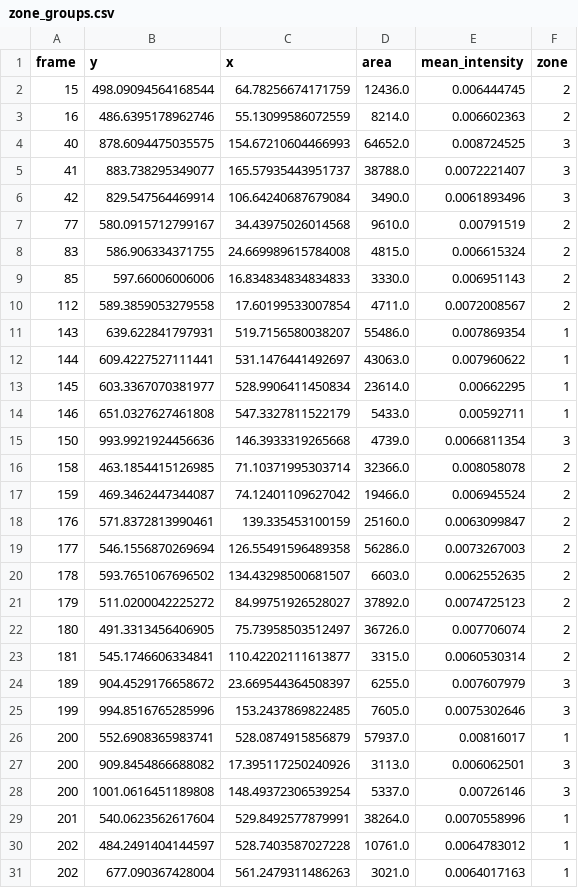
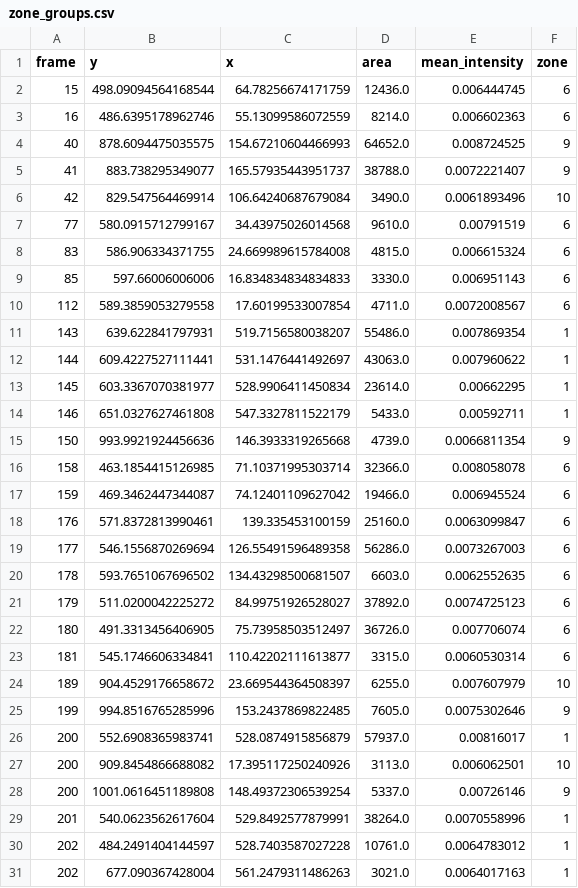
Before and after one commit to kang62489/PG_010, a CSV file: zone_groups.csv, drawn as a sheet; only a part is shown; the diff covers the shown part only.

```diff
--- a/zone_groups.csv
+++ b/zone_groups.csv
@@ -1,11 +1,11 @@
 frame,y,x,area,mean_intensity,zone
-15,498.09094564168544,64.78256674171759,12436.0,0.006444745,2
-16,486.6395178962746,55.13099586072559,8214.0,0.006602363,2
-40,878.6094475035575,154.67210604466993,64652.0,0.008724525,3
-41,883.738295349077,165.57935443951737,38788.0,0.0072221407,3
-42,829.547564469914,106.64240687679084,3490.0,0.0061893496,3
-77,580.0915712799167,34.43975026014568,9610.0,0.00791519,2
-83,586.906334371755,24.669989615784008,4815.0,0.006615324,2
-85,597.66006006006,16.834834834834833,3330.0,0.006951143,2
-112,589.3859053279558,17.60199533007854,4711.0,0.0072008567,2
+15,498.09094564168544,64.78256674171759,12436.0,0.006444745,6
+16,486.6395178962746,55.13099586072559,8214.0,0.006602363,6
+40,878.6094475035575,154.67210604466993,64652.0,0.008724525,9
+41,883.738295349077,165.57935443951737,38788.0,0.0072221407,9
+42,829.547564469914,106.64240687679084,3490.0,0.0061893496,10
+77,580.0915712799167,34.43975026014568,9610.0,0.00791519,6
+83,586.906334371755,24.669989615784008,4815.0,0.006615324,6
+85,597.66006006006,16.834834834834833,3330.0,0.006951143,6
+112,589.3859053279558,17.60199533007854,4711.0,0.0072008567,6
 143,639.622841797931,519.7156580038207,55486.0,0.007869354,1
@@ -14,16 +14,16 @@ frame,y,x,area,mean_intensity,zone
 146,651.0327627461808,547.3327811522179,5433.0,0.00592711,1
-150,993.9921924456636,146.3933319265668,4739.0,0.0066811354,3
-158,463.1854415126985,71.10371995303714,32366.0,0.008058078,2
-159,469.3462447344087,74.12401109627042,19466.0,0.006945524,2
-176,571.8372813990461,139.335453100159,25160.0,0.0063099847,2
-177,546.1556870269694,126.55491596489358,56286.0,0.0073267003,2
-178,593.7651067696502,134.43298500681507,6603.0,0.0062552635,2
-179,511.0200042225272,84.99751926528027,37892.0,0.0074725123,2
-180,491.3313456406905,75.73958503512497,36726.0,0.007706074,2
-181,545.1746606334841,110.42202111613877,3315.0,0.0060530314,2
-189,904.4529176658672,23.669544364508397,6255.0,0.007607979,3
-199,994.8516765285996,153.2437869822485,7605.0,0.0075302646,3
+150,993.9921924456636,146.3933319265668,4739.0,0.0066811354,9
+158,463.1854415126985,71.10371995303714,32366.0,0.008058078,6
+159,469.3462447344087,74.12401109627042,19466.0,0.006945524,6
+176,571.8372813990461,139.335453100159,25160.0,0.0063099847,6
+177,546.1556870269694,126.55491596489358,56286.0,0.0073267003,6
+178,593.7651067696502,134.43298500681507,6603.0,0.0062552635,6
+179,511.0200042225272,84.99751926528027,37892.0,0.0074725123,6
+180,491.3313456406905,75.73958503512497,36726.0,0.007706074,6
+181,545.1746606334841,110.42202111613877,3315.0,0.0060530314,6
+189,904.4529176658672,23.669544364508397,6255.0,0.007607979,10
+199,994.8516765285996,153.2437869822485,7605.0,0.0075302646,9
 200,552.6908365983741,528.0874915856879,57937.0,0.00816017,1
-200,909.8454866688082,17.395117250240926,3113.0,0.006062501,3
-200,1001.0616451189808,148.49372306539254,5337.0,0.00726146,3
+200,909.8454866688082,17.395117250240926,3113.0,0.006062501,10
+200,1001.0616451189808,148.49372306539254,5337.0,0.00726146,9
 201,540.0623562617604,529.8492577879991,38264.0,0.0070558996,1
```
Also changed, not shown: 82 edited cells elsewhere in this file, zone_groups_als.csv, zone_map_events.csv, 15 other files.
